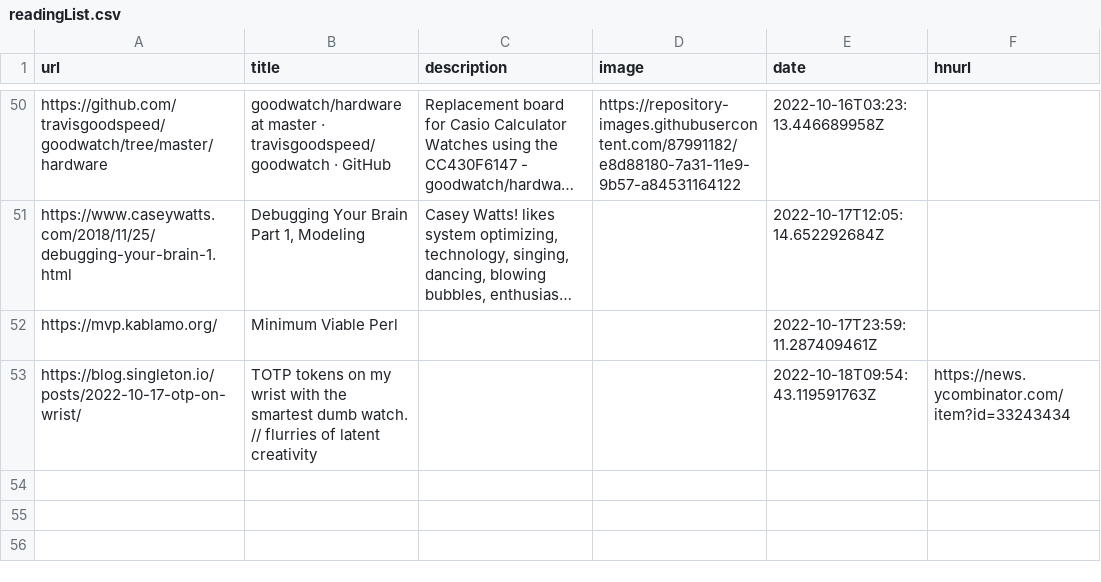
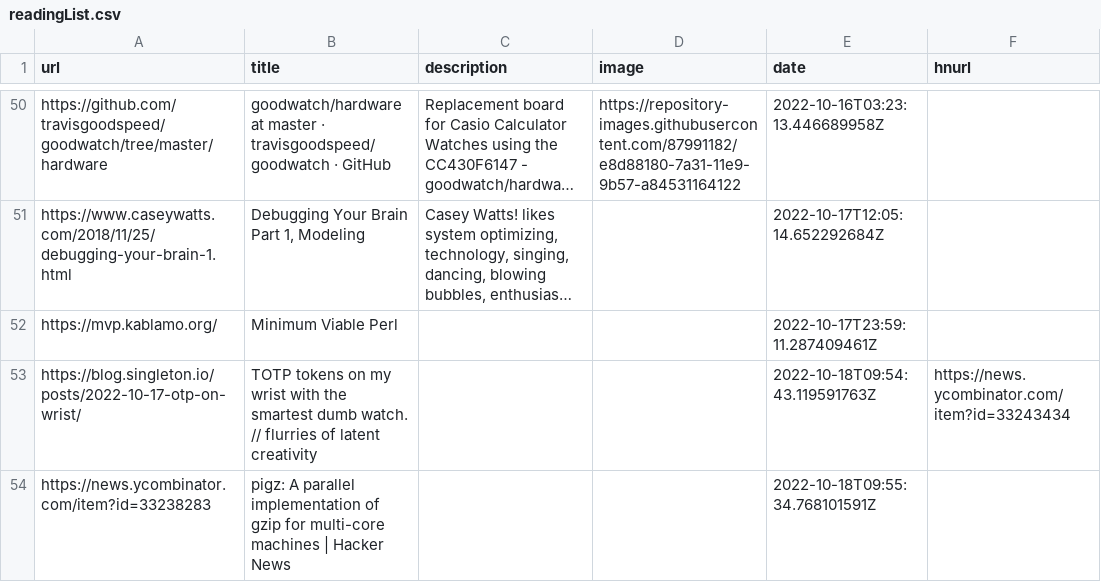
Before and after one commit to AdditionalMetal/readingList, a CSV file: readingList.csv, drawn as a sheet; only a part is shown, gaps mark what is left out; long unchanged cells end in ….

Commit message:
Automated reading list update on Tue Oct 18 09:55:34 UTC 2022

```diff
--- a/readingList.csv
+++ b/readingList.csv
@@ -53 +53,2 @@ https://mvp.kablamo.org/,Minimum Viable Perl,,,2022-10-17T23:59:11.287409461Z,
 https://blog.singleton.io/posts/2022-10-17-otp-on-wrist/,TOTP tokens on my wrist with the smartest dumb watch. // flurries of latent creativity,,,2022-10-18T09:54:43.119591763Z,https://news.ycombinator.com/item?id=33243434
+https://news.ycombinator.com/item?id=33238283,pigz: A parallel implementation of gzip for multi-core machines | Hacker News,,,2022-10-18T09:55:34.768101591Z,
```
